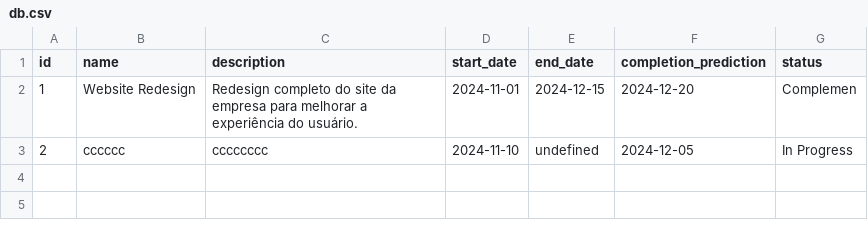
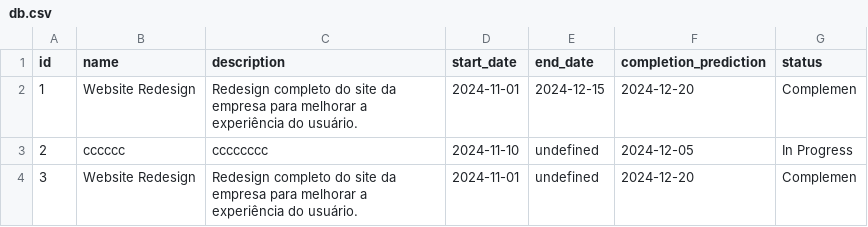
Before and after one commit to rubensrabelo/python_e_ciencia_de_dados, a CSV file: fastapi/project_management/db/db.csv, drawn as a sheet.

Commit message:
Testing fastapi app

```diff
--- a/fastapi/project_management/db/db.csv
+++ b/fastapi/project_management/db/db.csv
@@ -3 +3,2 @@ id,name,description,start_date,end_date,completion_prediction,status
 2,cccccc,cccccccc,2024-11-10,undefined,2024-12-05,In Progress
+3,Website Redesign,Redesign completo do site da empresa para melhorar a experiência do usuário.,2024-11-01,undefined,2024-12-20,Complemen
```
Also changed, not shown: 1 other file.
